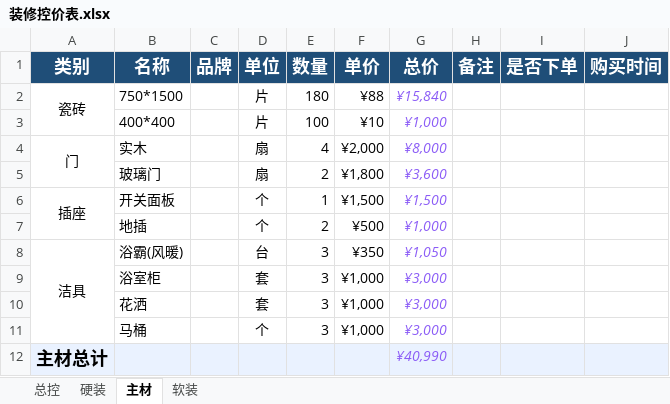
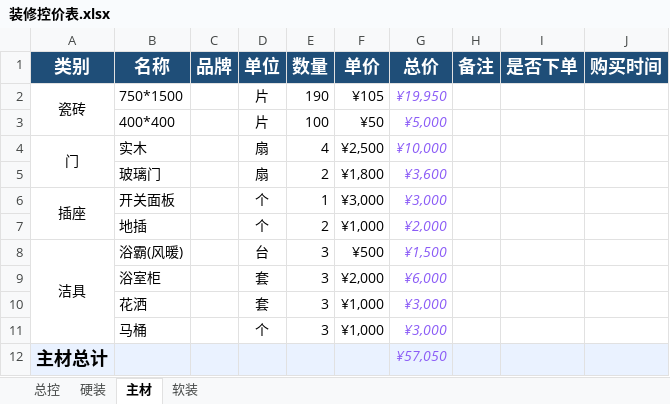
Before and after one commit to Perfect-World/wencong-home, an Excel workbook: 01-需求与预算/装修控价表.xlsx, sheet 主材, drawn as a sheet; values as stored, in another font and other column widths than the file's, no borders; the diff names each change by its address in the sheet, - before the commit and + after, or states it on an @@ line.

```diff
--- a/01-需求与预算/装修控价表.xlsx (sheet 主材)
+++ b/01-需求与预算/装修控价表.xlsx (sheet 主材)
-E2 (数量): 180
+E2 (数量): 190
-F2 (单价): ¥88
+F2 (单价): ¥105
-G2 (总价): ¥15,840
+G2 (总价): ¥19,950
-F3 (单价): ¥10
+F3 (单价): ¥50
-G3 (总价): ¥1,000
+G3 (总价): ¥5,000
-F4 (单价): ¥2,000
+F4 (单价): ¥2,500
-G4 (总价): ¥8,000
+G4 (总价): ¥10,000
-F6 (单价): ¥1,500
+F6 (单价): ¥3,000
-G6 (总价): ¥1,500
+G6 (总价): ¥3,000
-F7 (单价): ¥500
+F7 (单价): ¥1,000
-G7 (总价): ¥1,000
+G7 (总价): ¥2,000
-F8 (单价): ¥350
+F8 (单价): ¥500
-G8 (总价): ¥1,050
+G8 (总价): ¥1,500
-F9 (单价): ¥1,000
+F9 (单价): ¥2,000
-G9 (总价): ¥3,000
+G9 (总价): ¥6,000
-G12 (总价): ¥40,990
+G12 (总价): ¥57,050
```
Also changed, not shown: sheet 软装, sheet 总控, sheet 硬装, formulas that keep their value, 16 other files.
